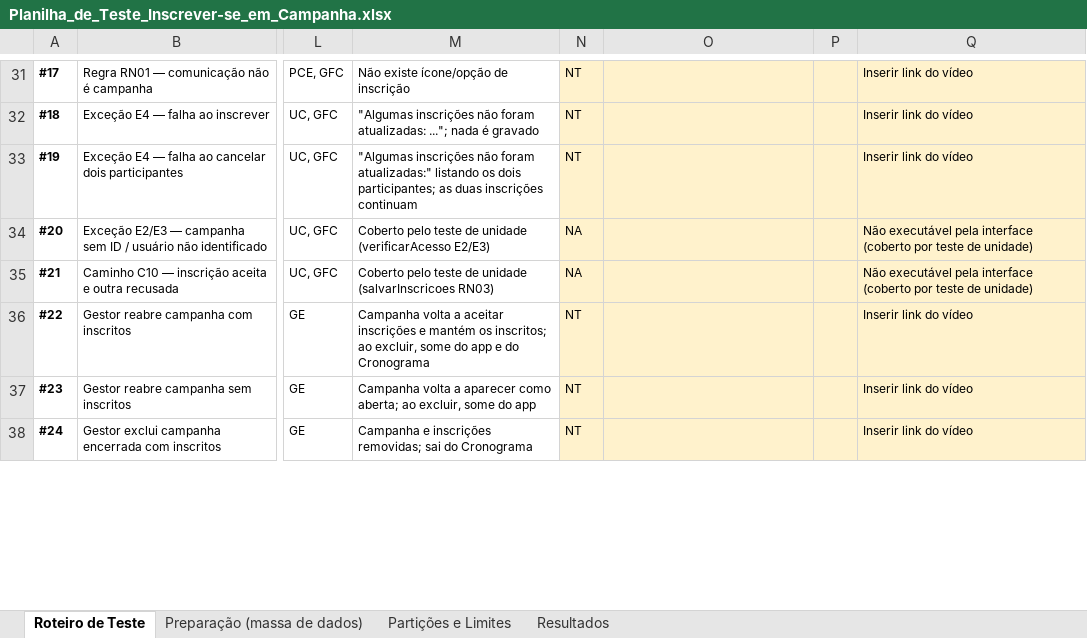
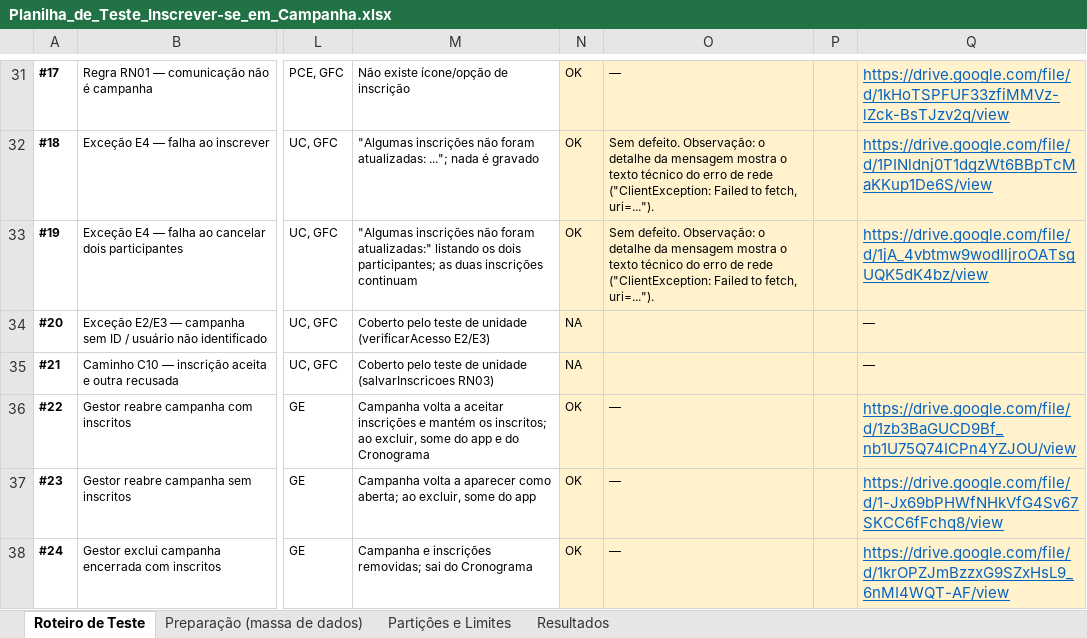
Before and after one commit to Conecta-Vida/Conecta-Vida-Mobile, an Excel workbook: qualidade/Planilha_de_Teste_Inscrever-se_em_Campanha.xlsx, sheet Roteiro de Teste, drawn as a sheet; only a part is shown, gaps mark what is left out; values as stored, in another font and other column widths than the file's, no borders; the diff covers the shown part only; the diff names each change by its address in the sheet, - before the commit and + after, or states it on an @@ line.

Commit message:
qualidade: resultados da execução dos testes de sistema (24/11/2026)

```diff
--- a/qualidade/Planilha_de_Teste_Inscrever-se_em_Campanha.xlsx (sheet Roteiro de Teste)
+++ b/qualidade/Planilha_de_Teste_Inscrever-se_em_Campanha.xlsx (sheet Roteiro de Teste)
-N31:N33: NT
+N31:N33: OK
-O31: (empty)
+O31: —
@@ Q31:Q33 underline: off → on, text colour: black → #0563C1, text size: larger @@
-Q31: Inserir link do vídeo
+Q31: https://drive.google.com/file/d/1kHoTSPFUF33zfiMMVz-lZck-BsTJzv2q/view
-O32:O33: (empty)
+O32:O33: Sem defeito. Observação: o detalhe da mensagem mostra o texto técnico do erro de rede ("ClientException: Failed to fetch, uri=...").
-Q32: Inserir link do vídeo
+Q32: https://drive.google.com/file/d/1PINldnj0T1dgzWt6BBpTcMaKKup1De6S/view
-Q33: Inserir link do vídeo
+Q33: https://drive.google.com/file/d/1jA_4vbtmw9wodIljroOATsgUQK5dK4bz/view
-Q34:Q35: Não executável pela interface (coberto por teste de unidade)
+Q34:Q35: —
-N36:N38: NT
+N36:N38: OK
-O36:O38: (empty)
+O36:O38: —
-Q36: Inserir link do vídeo
+Q36: https://drive.google.com/file/d/1zb3BaGUCD9Bf_nb1U75Q74ICPn4YZJOU/view
@@ Q36:Q38 underline: off → on, text colour: black → #0563C1, text size: larger @@
-Q37: Inserir link do vídeo
+Q37: https://drive.google.com/file/d/1-Jx69bPHWfNHkVfG4Sv67SKCC6fFchq8/view
-Q38: Inserir link do vídeo
+Q38: https://drive.google.com/file/d/1krOPZJmBzzxG9SZxHsL9_6nMI4WQT-AF/view
```
Also changed, not shown: 76 edited cells and cell formats elsewhere in this sheet.
